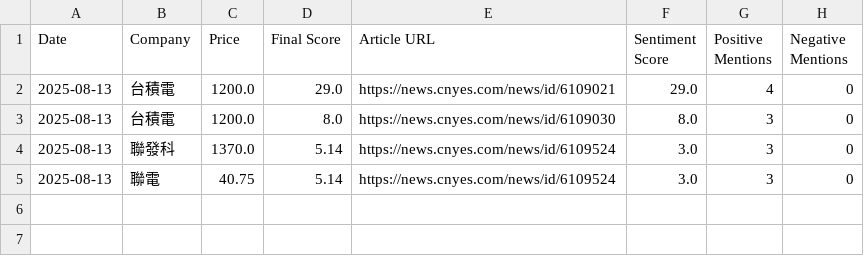
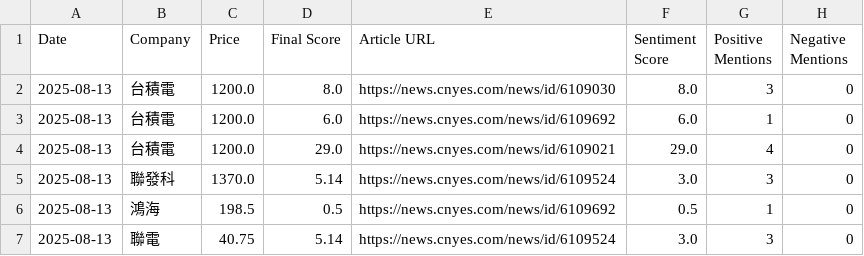
Before and after one commit to altekACS/altekACS.github.io, a CSV file: DailyShare/data/report_2025-08-13.csv, drawn as a sheet.

Commit message:
Update report: 2025-08-13

```diff
--- a/DailyShare/data/report_2025-08-13.csv
+++ b/DailyShare/data/report_2025-08-13.csv
@@ -1,5 +1,7 @@
 Date,Company,Price,Final Score,Article URL,Sentiment Score,Positive Mentions,Negative Mentions
+2025-08-13,台積電,1200.0,8.0,https://news.cnyes.com/news/id/6109030,8.0,3,0
+2025-08-13,台積電,1200.0,6.0,https://news.cnyes.com/news/id/6109692,6.0,1,0
 2025-08-13,台積電,1200.0,29.0,https://news.cnyes.com/news/id/6109021,29.0,4,0
-2025-08-13,台積電,1200.0,8.0,https://news.cnyes.com/news/id/6109030,8.0,3,0
 2025-08-13,聯發科,1370.0,5.14,https://news.cnyes.com/news/id/6109524,3.0,3,0
+2025-08-13,鴻海,198.5,0.5,https://news.cnyes.com/news/id/6109692,0.5,1,0
 2025-08-13,聯電,40.75,5.14,https://news.cnyes.com/news/id/6109524,3.0,3,0
```
Also changed, not shown: 2 other files.
